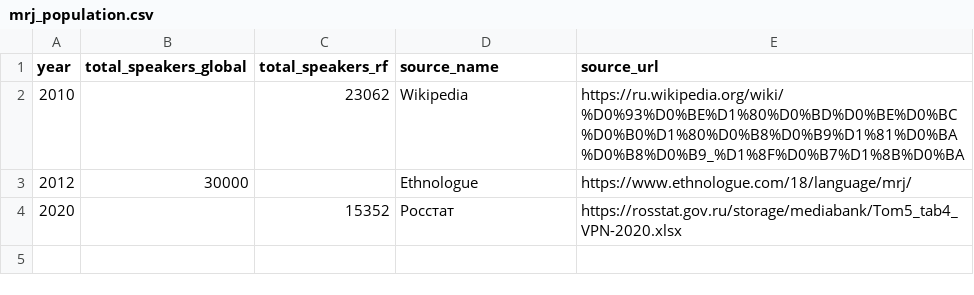
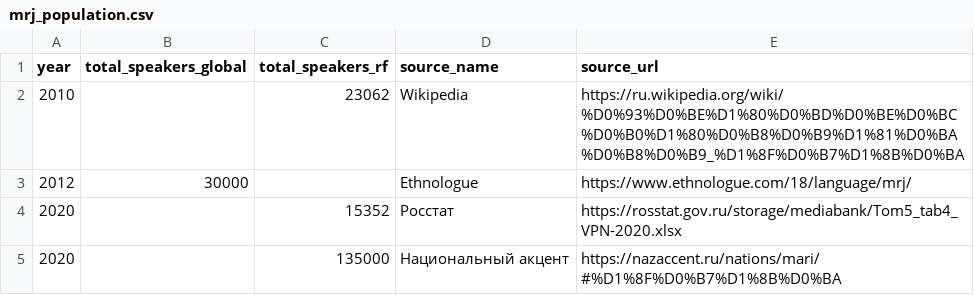
Before and after one commit to ApsuaHatsa/rf-keyboard-corpora, a CSV file: data/mrj/FU-lab/stats/mrj_population.csv, drawn as a sheet; the diff names each change by its address in the sheet, - before the commit and + after, or states it on an @@ line.

```diff
--- a/data/mrj/FU-lab/stats/mrj_population.csv
+++ b/data/mrj/FU-lab/stats/mrj_population.csv
+row 5: 2020 |  | 135000 | Национальный акцент | https://nazaccent.ru/nations/mari/#%D1%8F%D0%B7%D1%8B%D0%BA
```
Also changed, not shown: data/kom/FU-Lab/stats/kom_population.csv, data/mhr/FU-lab/stats/mhr_population.csv.
